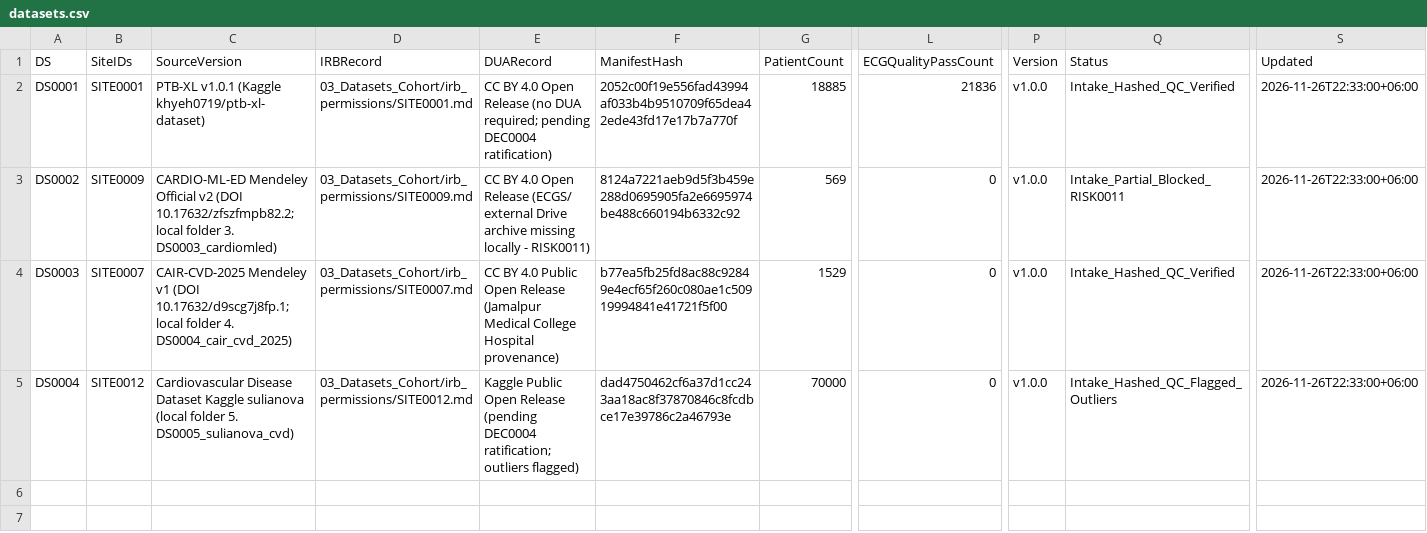
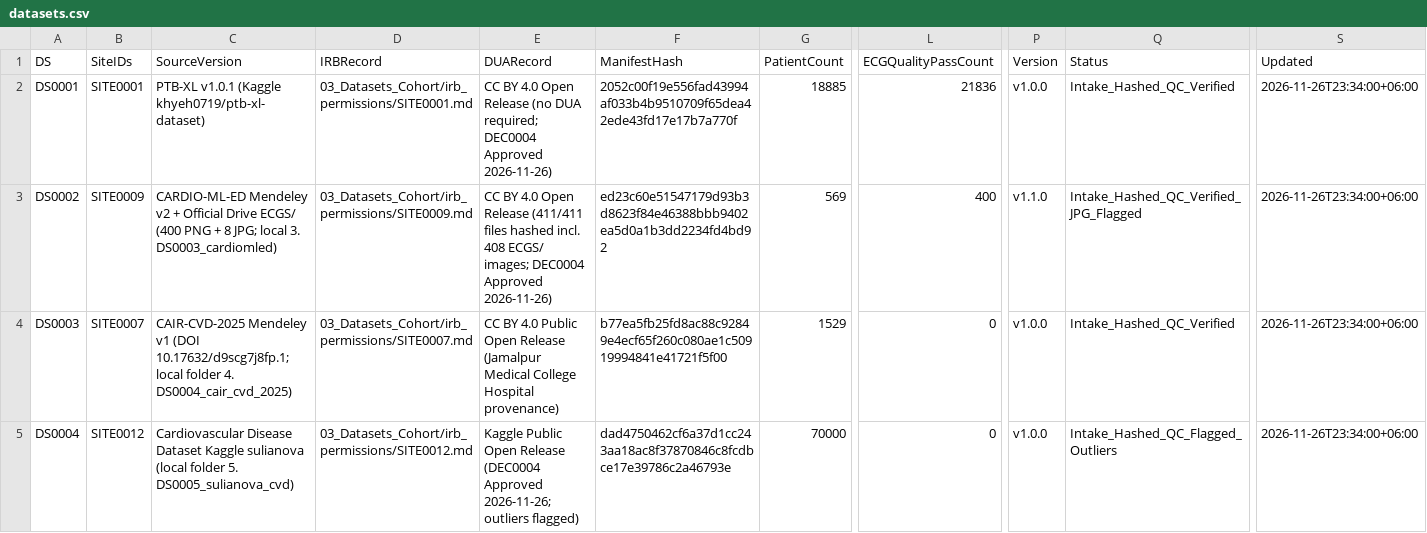
Before and after one commit to Rayan105/Thesis-for-Defense, a CSV file: 03_Datasets_Cohort/datasets.csv, drawn as a sheet; only a part is shown, gaps mark what is left out; the diff names each change by its address in the sheet, - before the commit and + after, or states it on an @@ line.

```diff
--- a/03_Datasets_Cohort/datasets.csv
+++ b/03_Datasets_Cohort/datasets.csv
-E2 (DUARecord): …DUA required; pending DEC0004 ratification)
+E2 (DUARecord): …DUA required; DEC0004 Approved 2026-11-26)
-S2:S5 (Updated): 2026-11-26T22:33:00+06:00
+S2:S5 (Updated): 2026-11-26T23:34:00+06:00
-C3 (SourceVersion): CARDIO-ML-ED Mendeley Official v2 (DOI 10.17632/zfszfmpb82.2; local folder 3. DS0003_cardiomled)
+C3 (SourceVersion): CARDIO-ML-ED Mendeley v2 + Official Drive ECGS/ (400 PNG + 8 JPG; local 3. DS0003_cardiomled)
-E3 (DUARecord): …Open Release (ECGS/ external Drive archive missing locally - RISK0011)
+E3 (DUARecord): …Open Release (411/411 files hashed incl. 408 ECGS/ images; DEC0004 Approved 2026-11-26)
-F3 (ManifestHash): 8124a7221aeb9d5f3b459e288d0695905fa2e6695974be488c660194b6332c92
+F3 (ManifestHash): ed23c60e51547179d93b3d8623f84e46388bbb9402ea5d0a1b3dd2234fd4bd92
-L3 (ECGQualityPassCount): 0
+L3 (ECGQualityPassCount): 400
-P3 (Version): v1.0.0
+P3 (Version): v1.1.0
-Q3 (Status): Intake_Partial_Blocked_RISK0011
+Q3 (Status): Intake_Hashed_QC_Verified_JPG_Flagged
-E5 (DUARecord): …Open Release (pending DEC0004 ratification; outliers flagged)
+E5 (DUARecord): …Open Release (DEC0004 Approved 2026-11-26; outliers flagged)
```
Also changed, not shown: 01_Project_Management/decisions.csv, 01_Project_Management/gates.csv, 21 other files.
